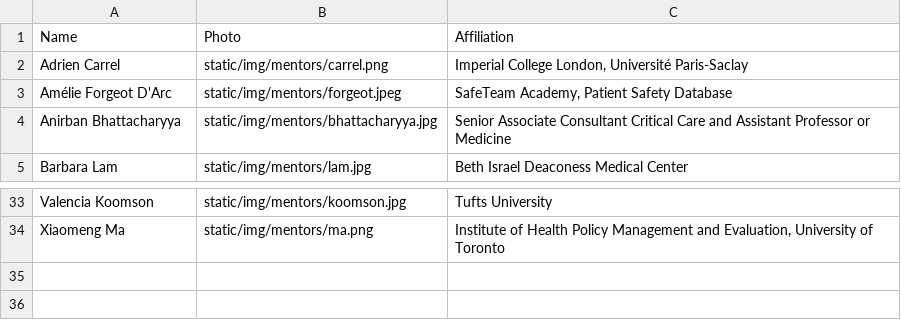
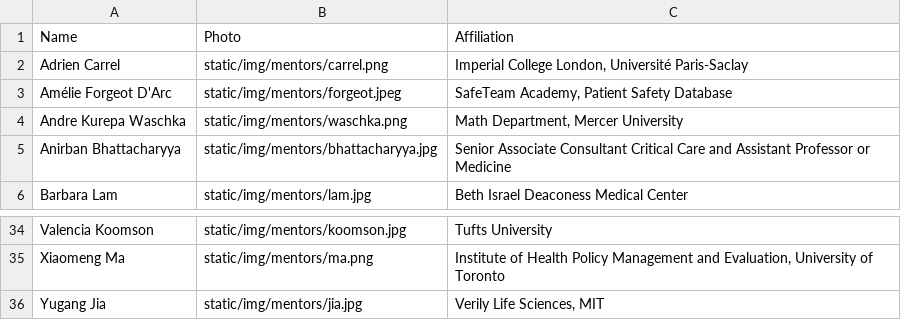
Before and after one commit to CriticalDatathon/criticaldatathon.github.io, a CSV file: data/mentors.csv, drawn as a sheet; only a part is shown, gaps mark what is left out.

Commit message:
Add new mentors

```diff
--- a/data/mentors.csv
+++ b/data/mentors.csv
@@ -3,2 +3,3 @@ Adrien Carrel,static/img/mentors/carrel.png,"Imperial College London, Universit
 Amélie Forgeot D'Arc,static/img/mentors/forgeot.jpeg,"SafeTeam Academy, Patient Safety Database"
+Andre Kurepa Waschka,static/img/mentors/waschka.png,"Math Department, Mercer University"
 Anirban Bhattacharyya,static/img/mentors/bhattacharyya.jpg,Senior Associate Consultant Critical Care and Assistant Professor or Medicine
@@ -34 +35,2 @@ Valencia Koomson,static/img/mentors/koomson.jpg,Tufts University
 Xiaomeng Ma,static/img/mentors/ma.png,"Institute of Health Policy Management and Evaluation, University of Toronto"
+Yugang Jia,static/img/mentors/jia.jpg,"Verily Life Sciences, MIT"
```
Also changed, not shown: 3 other files.
